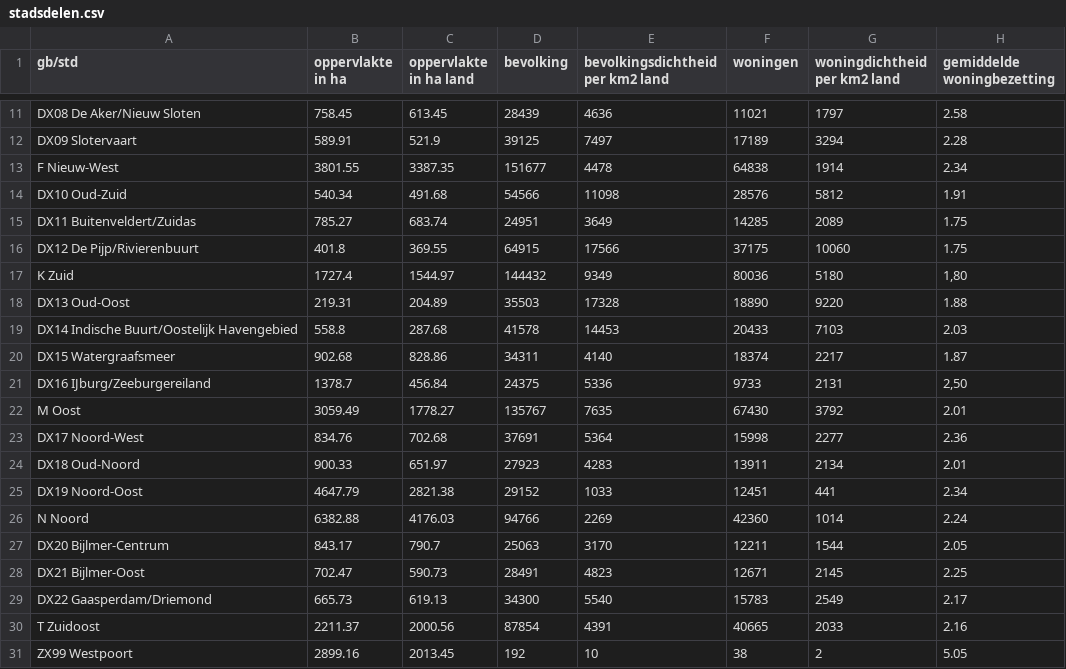
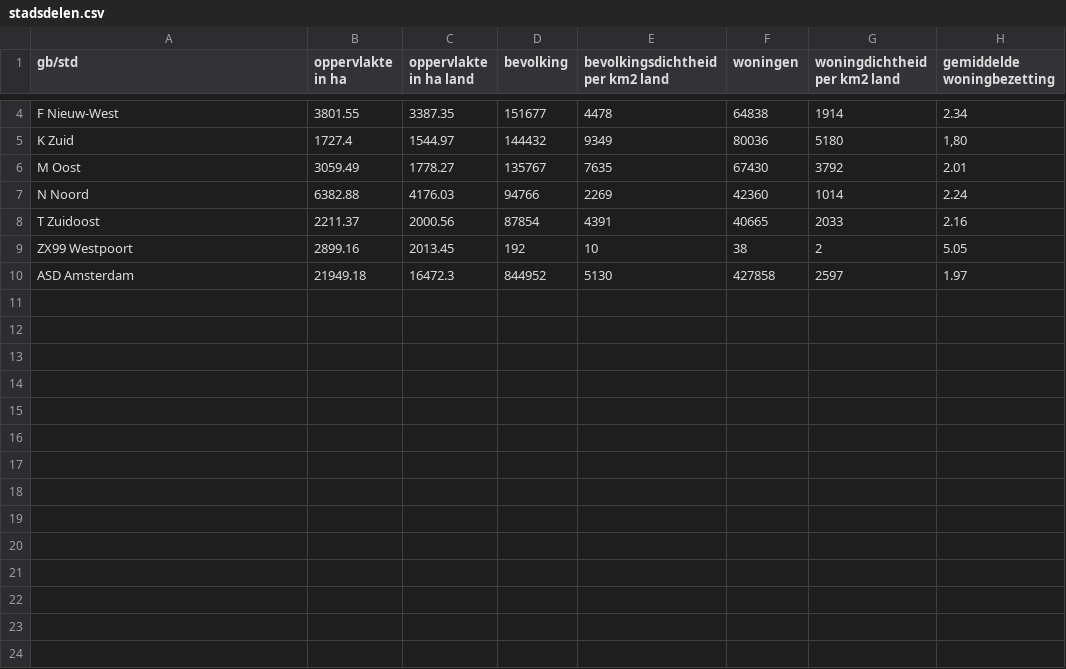
Before and after one commit to MarkMeltzer/kunstmatigestroom, a CSV file: Nina/stadsdelen.csv, drawn as a sheet; only a part is shown, gaps mark what is left out; the shorter side is filled out with more unchanged rows; the diff covers the shown part only; the diff names each change by its address in the sheet, - before the commit and + after, or states it on an @@ line.

```diff
--- a/Nina/stadsdelen.csv
+++ b/Nina/stadsdelen.csv
-row 11: DX08 De Aker/Nieuw Sloten | 758.45 | 613.45 | 28439 | 4636 | 11021 | 1797 | 2.58
-row 12: DX09 Slotervaart | 589.91 | 521.9 | 39125 | 7497 | 17189 | 3294 | 2.28
-row 14: DX10 Oud-Zuid | 540.34 | 491.68 | 54566 | 11098 | 28576 | 5812 | 1.91
-row 15: DX11 Buitenveldert/Zuidas | 785.27 | 683.74 | 24951 | 3649 | 14285 | 2089 | 1.75
-row 16: DX12 De Pijp/Rivierenbuurt | 401.8 | 369.55 | 64915 | 17566 | 37175 | 10060 | 1.75
-row 18: DX13 Oud-Oost | 219.31 | 204.89 | 35503 | 17328 | 18890 | 9220 | 1.88
-row 19: DX14 Indische Buurt/Oostelijk Havengebied | 558.8 | 287.68 | 41578 | 14453 | 20433 | 7103 | 2.03
-row 20: DX15 Watergraafsmeer | 902.68 | 828.86 | 34311 | 4140 | 18374 | 2217 | 1.87
-row 21: DX16 IJburg/Zeeburgereiland | 1378.7 | 456.84 | 24375 | 5336 | 9733 | 2131 | 2,50
-row 23: DX17 Noord-West | 834.76 | 702.68 | 37691 | 5364 | 15998 | 2277 | 2.36
-row 24: DX18 Oud-Noord | 900.33 | 651.97 | 27923 | 4283 | 13911 | 2134 | 2.01
-row 25: DX19 Noord-Oost | 4647.79 | 2821.38 | 29152 | 1033 | 12451 | 441 | 2.34
-row 27: DX20 Bijlmer-Centrum | 843.17 | 790.7 | 25063 | 3170 | 12211 | 1544 | 2.05
-row 28: DX21 Bijlmer-Oost | 702.47 | 590.73 | 28491 | 4823 | 12671 | 2145 | 2.25
-row 29: DX22 Gaasperdam/Driemond | 665.73 | 619.13 | 34300 | 5540 | 15783 | 2549 | 2.17
```
Also changed, not shown: 7 removed rows elsewhere in this file, Nina/stadsdelen_schoon.csv, 2 other files.
